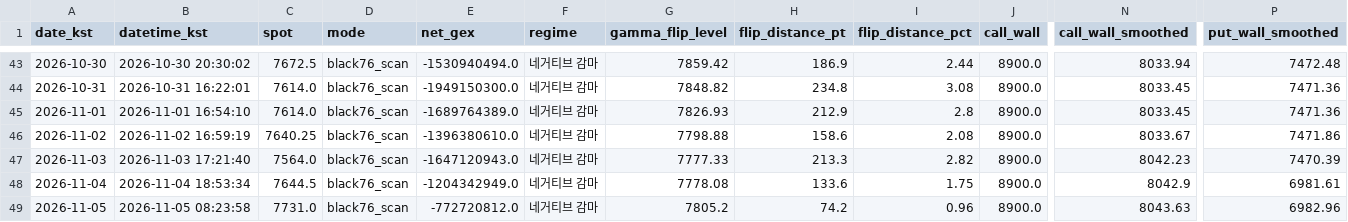
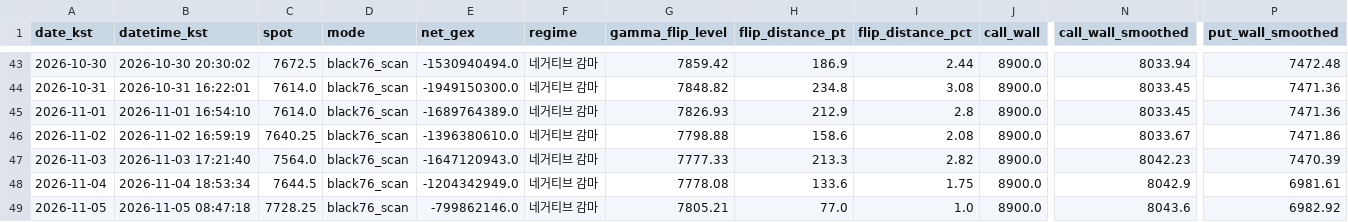
Before and after one commit to hk4jung/gamma-flip-capture, a CSV file: gamma_flip_es_history.csv, drawn as a sheet; only a part is shown, gaps mark what is left out; the diff names each change by its address in the sheet, - before the commit and + after, or states it on an @@ line.

```diff
--- a/gamma_flip_es_history.csv
+++ b/gamma_flip_es_history.csv
-B49 (datetime_kst): 2026-11-05 08:23:58
+B49 (datetime_kst): 2026-11-05 08:47:18
-C49 (spot): 7731.0
+C49 (spot): 7728.25
-E49 (net_gex): -772720812.0
+E49 (net_gex): -799862146.0
-G49 (gamma_flip_level): 7805.2
+G49 (gamma_flip_level): 7805.21
-H49 (flip_distance_pt): 74.2
+H49 (flip_distance_pt): 77.0
-I49 (flip_distance_pct): 0.96
+I49 (flip_distance_pct): 1.0
-N49 (call_wall_smoothed): 8043.63
+N49 (call_wall_smoothed): 8043.6
-P49 (put_wall_smoothed): 6982.96
+P49 (put_wall_smoothed): 6982.92
```
Also changed, not shown: archive/barchart_options_capture_2026-11-05.csv, barchart_options_capture.csv, 2 other files.
